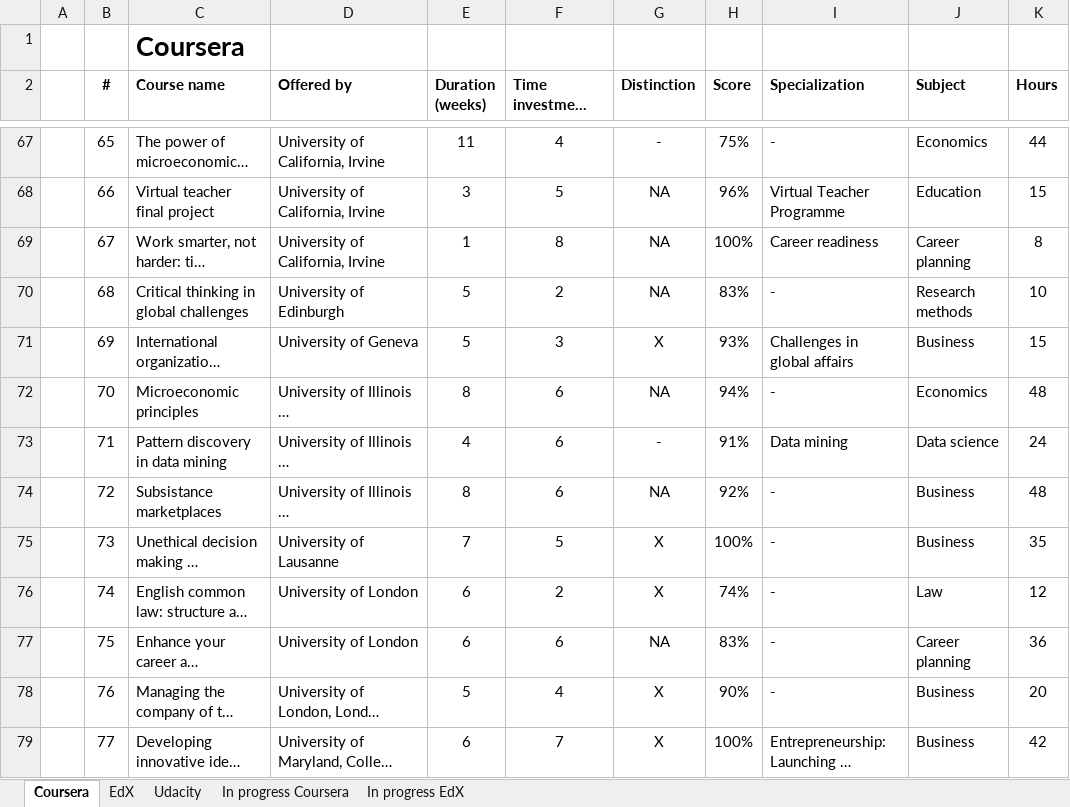
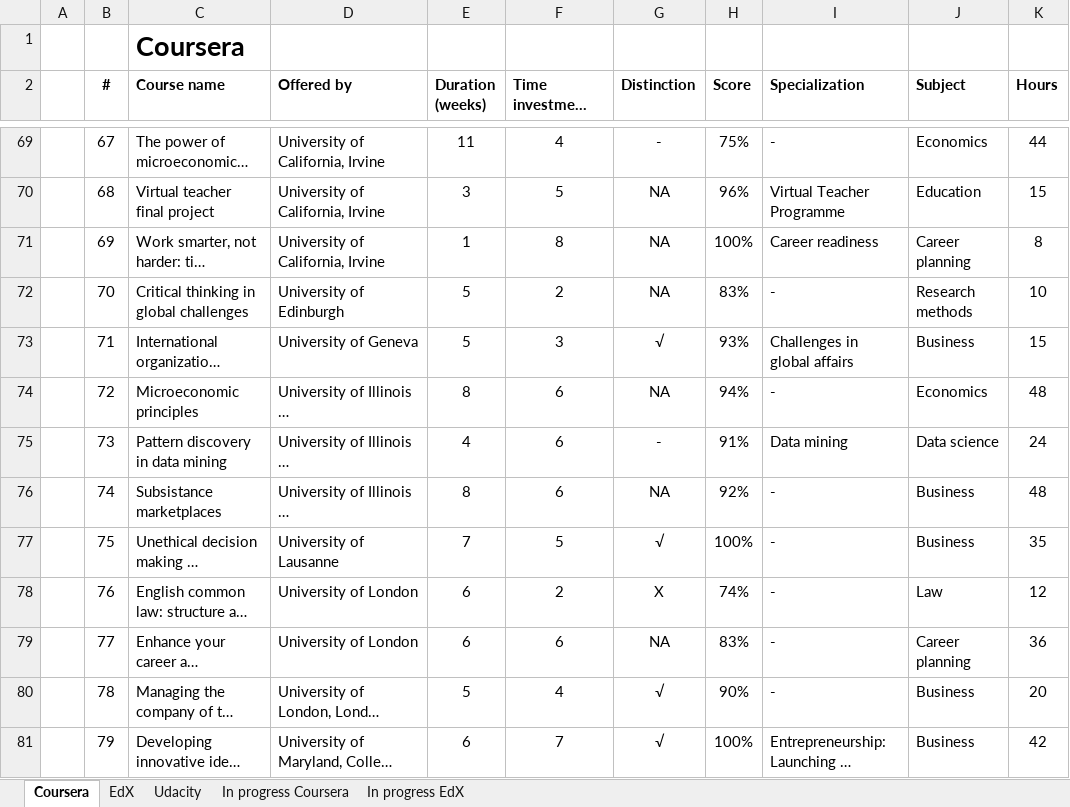
Before and after one commit to JorisSchut/MOOC-portfolio, an Excel workbook: MOOClist.xlsx, sheet Coursera, drawn as a sheet; only a part is shown, gaps mark what is left out; long unchanged cells end in …; values as stored, in another font and other column widths than the file's, no borders; addresses are those after the commit; the diff covers the shown part only; the diff names each change by its address in the sheet, - before the commit and + after, or states it on an @@ line.

```diff
--- a/MOOClist.xlsx (sheet Coursera)
+++ b/MOOClist.xlsx (sheet Coursera)
-B69 (#): 65
+B69 (#): 67
-B70 (#): 66
+B70 (#): 68
-B71 (#): 67
+B71 (#): 69
-B72 (#): 68
+B72 (#): 70
-B73 (#): 69
+B73 (#): 71
-G73 (Distinction): X
+G73 (Distinction): √
-B74 (#): 70
+B74 (#): 72
-B75 (#): 71
+B75 (#): 73
-B76 (#): 72
+B76 (#): 74
-B77 (#): 73
+B77 (#): 75
-G77 (Distinction): X
+G77 (Distinction): √
-B78 (#): 74
+B78 (#): 76
-B79 (#): 75
+B79 (#): 77
-B80 (#): 76
+B80 (#): 78
-G80:G81 (Distinction): X
+G80:G81 (Distinction): √
-B81 (#): 77
+B81 (#): 79
```
Also changed, not shown: 2 added rows and 100 edited cells elsewhere in this sheet, formulas that keep their value.
